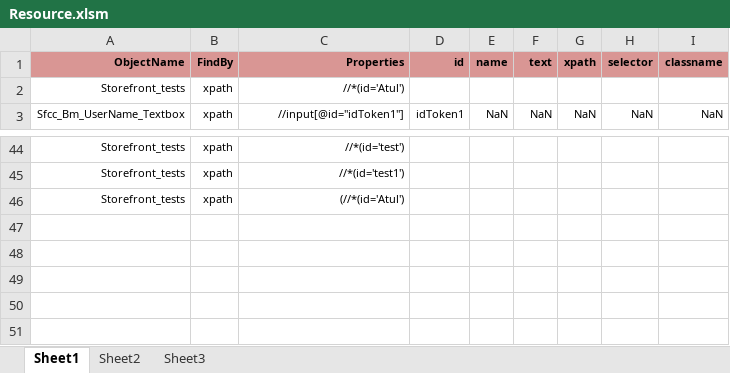
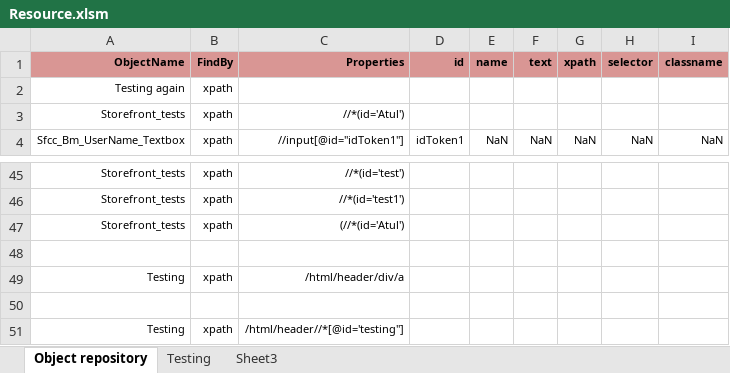
Before and after one commit to iamatul1214/DAF_Code_Review, an Excel workbook: Testing files/Resource.xlsm, sheet Object repository, drawn as a sheet; only a part is shown, gaps mark what is left out; values as stored, in another font and other column widths than the file's, no borders; the diff names each change by its address in the sheet, - before the commit and + after, or states it on an @@ line.

```diff
--- a/Testing files/Resource.xlsm (sheet Object repository)
+++ b/Testing files/Resource.xlsm (sheet Object repository)
-sheet tab: Sheet1
+sheet tab: Object repository
-sheet tab: Sheet2
+sheet tab: Testing
+row 2: Testing again | xpath
+row 48: (empty)
+row 49: Testing | xpath | /html/header/div/a
+row 50: (empty)
+row 51: Testing | xpath | /html/header//*[@id='testing"]
```
Also changed, not shown: 4 other files.
